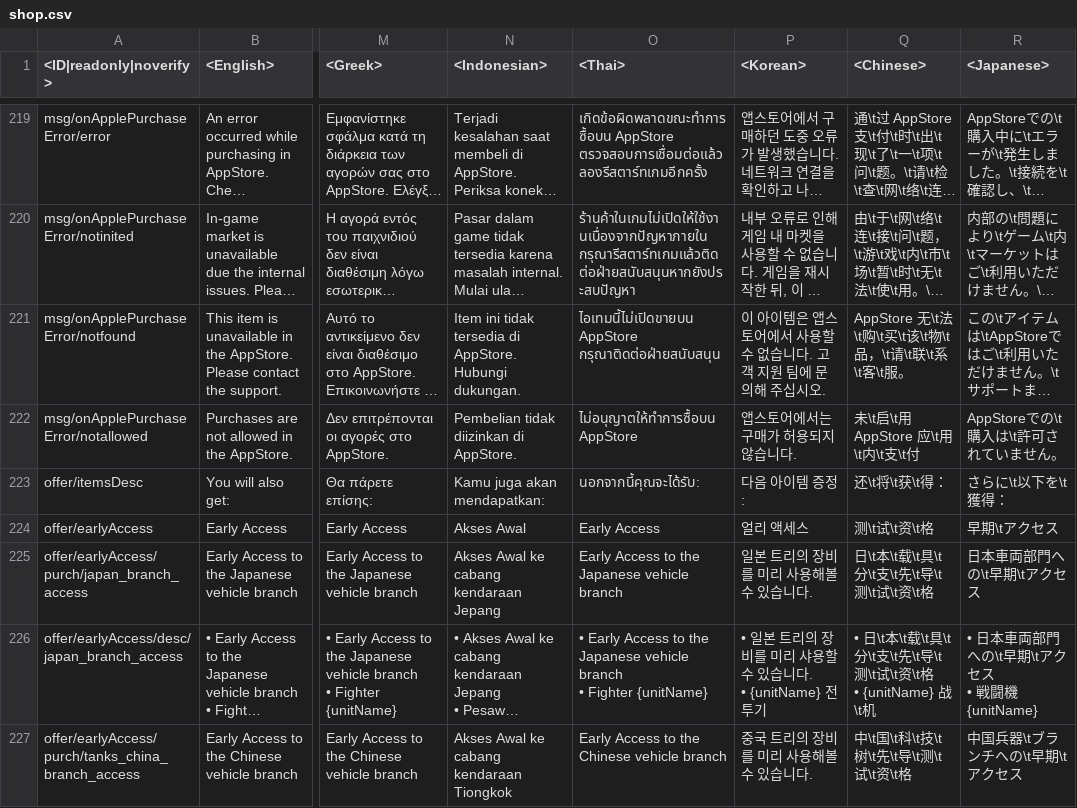
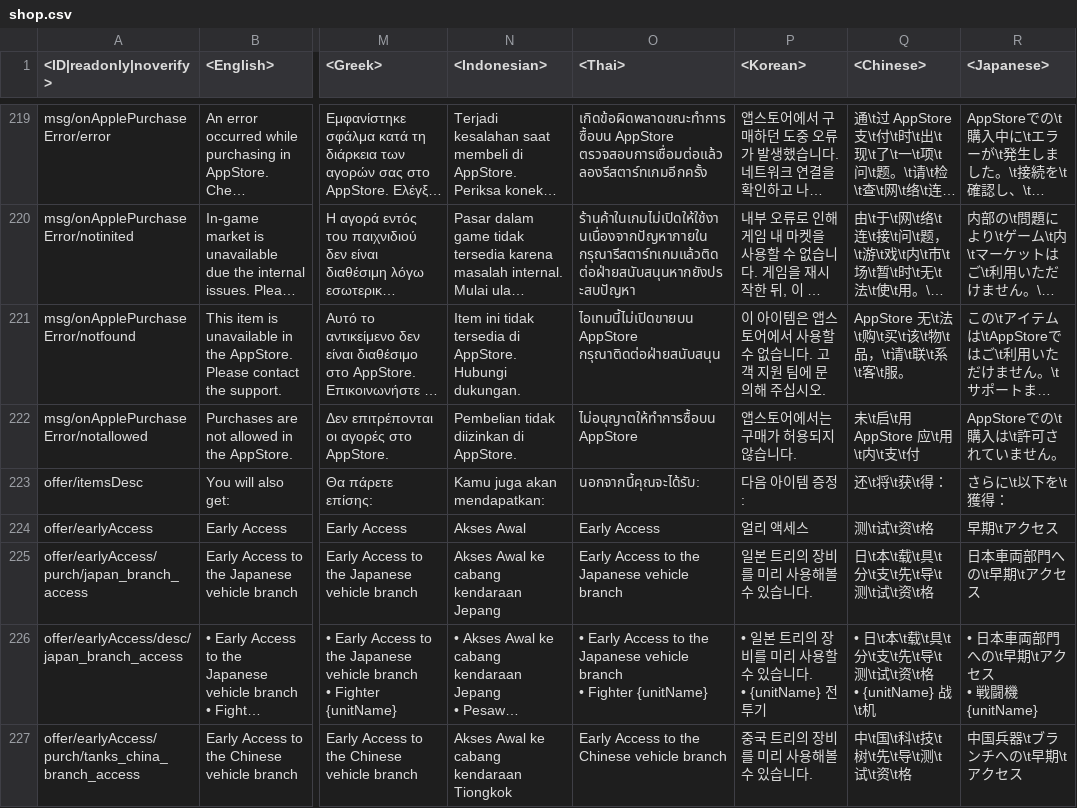
Before and after one commit to zhuxiii/WTM, a CSV file: lang/shop.csv, drawn as a sheet; only a part is shown, gaps mark what is left out; long unchanged cells end in …; ↵ is a line break in a cell; the diff covers the shown part only; the diff names each change by its address in the sheet, - before the commit and + after, or states it on an @@ line.

```diff
--- a/lang/shop.csv
+++ b/lang/shop.csv
-P226 (<Korean>): • 일본 트리의 장비를 미리 샤용할 수 있습니다. ↵ • {unitName} 전투기
+P226 (<Korean>): • 일본 트리의 장비를 미리 사용할 수 있습니다. ↵ • {unitName} 전투기
```
Also changed, not shown: 3 added rows and 42 edited cells elsewhere in this file, lang/decals.csv, lang/dmviewer.csv, 36 other files.
